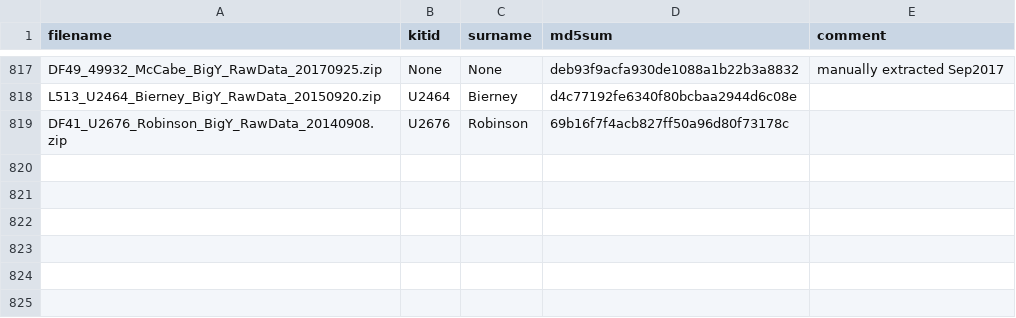
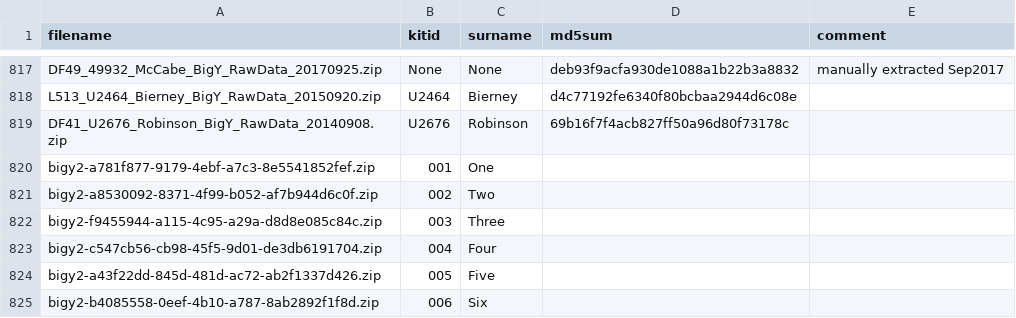
Before and after one commit to jazdrv/dnaTools, a CSV file: data/filemap.csv, drawn as a sheet; only a part is shown, gaps mark what is left out.

Commit message:
prep for rebase snps_hg38 and filemap.csv

```diff
--- a/data/filemap.csv
+++ b/data/filemap.csv
@@ -819 +819,7 @@ L513_U2464_Bierney_BigY_RawData_20150920.zip,U2464,Bierney,d4c77192fe6340f80bcba
 DF41_U2676_Robinson_BigY_RawData_20140908.zip,U2676,Robinson,69b16f7f4acb827ff50a96d80f73178c,
+bigy2-a781f877-9179-4ebf-a7c3-8e5541852fef.zip,001,One,,
+bigy2-a8530092-8371-4f99-b052-af7b944d6c0f.zip,002,Two,,
+bigy2-f9455944-a115-4c95-a29a-d8d8e085c84c.zip,003,Three,,
+bigy2-c547cb56-cb98-45f5-9d01-de3db6191704.zip,004,Four,,
+bigy2-a43f22dd-845d-481d-ac72-ab2f1337d426.zip,005,Five,,
+bigy2-b4085558-0eef-4b10-a787-8ab2892f1f8d.zip,006,Six,,
```
